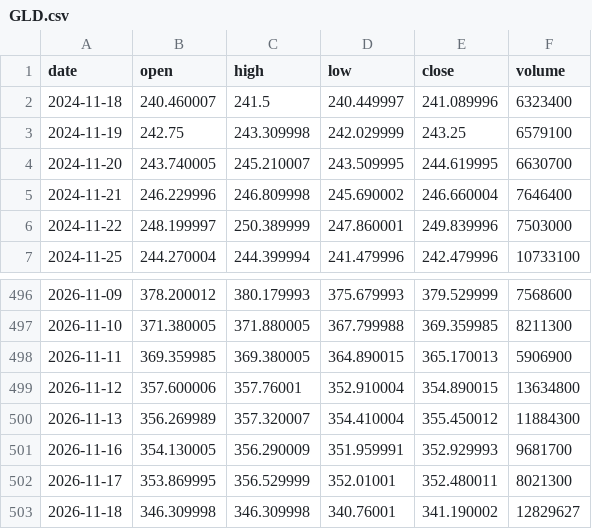
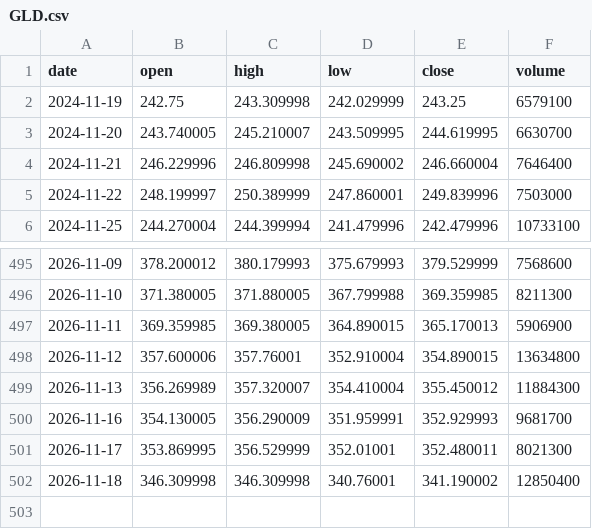
Before and after one commit to YeatIvo/TEST, a CSV file: trading-bot/data/live/GLD.csv, drawn as a sheet; only a part is shown, gaps mark what is left out.

```diff
--- a/trading-bot/data/live/GLD.csv
+++ b/trading-bot/data/live/GLD.csv
@@ -1,3 +1,2 @@
 date,open,high,low,close,volume
-2024-11-18,240.460007,241.5,240.449997,241.089996,6323400
 2024-11-19,242.75,243.309998,242.029999,243.25,6579100
@@ -502,2 +501,2 @@ date,open,high,low,close,volume
 2026-11-17,353.869995,356.529999,352.01001,352.480011,8021300
-2026-11-18,346.309998,346.309998,340.76001,341.190002,12829627
+2026-11-18,346.309998,346.309998,340.76001,341.190002,12850400
```
Also changed, not shown: trading-bot/data/live/QQQ.csv, trading-bot/data/live/SPY.csv, 16 other files.
